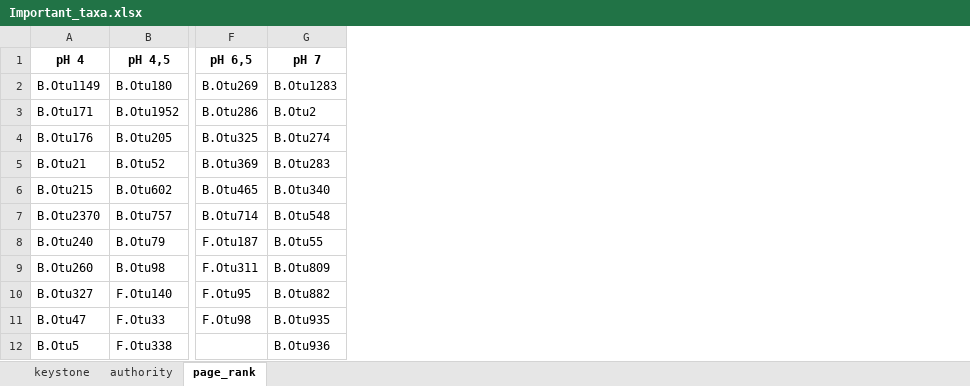
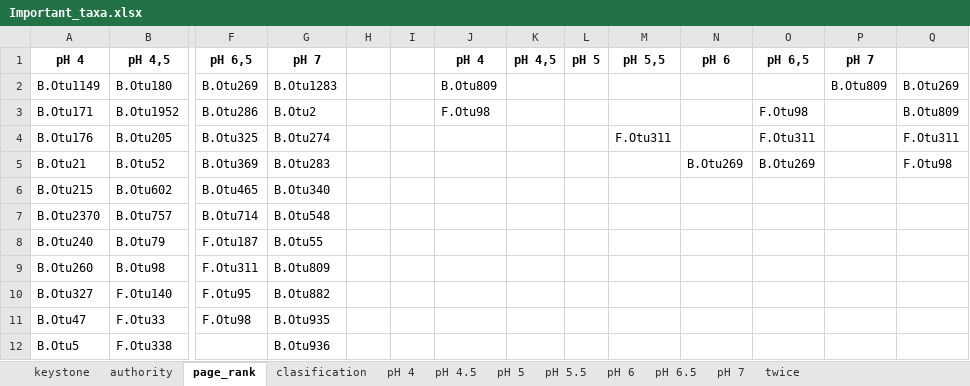
Before and after one commit to oshopina/networks, an Excel workbook: Data/Results/Important_taxa.xlsx, sheet page_rank, drawn as a sheet; only a part is shown, gaps mark what is left out; values as stored, in another font and other column widths than the file's, no borders; conditional formats not drawn; the diff names each change by its address in the sheet, - before the commit and + after, or states it on an @@ line.

```diff
--- a/Data/Results/Important_taxa.xlsx (sheet page_rank)
+++ b/Data/Results/Important_taxa.xlsx (sheet page_rank)
+sheet tab: clasification
+sheet tab: pH 4
+sheet tab: pH 4.5
+sheet tab: pH 5
+sheet tab: pH 5.5
+sheet tab: pH 6
+sheet tab: pH 6.5
+sheet tab: pH 7
+sheet tab: twice
+column H, empty
+column I, empty
+column J, rows 1-3: pH 4 | B.Otu809 | F.Otu98
+column K, row 1: pH 4,5
+column L, row 1: pH 5
+column M, rows 1-4: pH 5,5 |  |  | F.Otu311
+column N, rows 1-5: pH 6 |  |  |  | B.Otu269
+column O, rows 1-5: pH 6,5 |  | F.Otu98 | F.Otu311 | B.Otu269
+column P, rows 1-2: pH 7 | B.Otu809
+column Q, rows 2-5: B.Otu269 | B.Otu809 | F.Otu311 | F.Otu98
```
Also changed, not shown: sheet keystone, Data/Results/keystone_nodes.xlsx, 1 other file.
